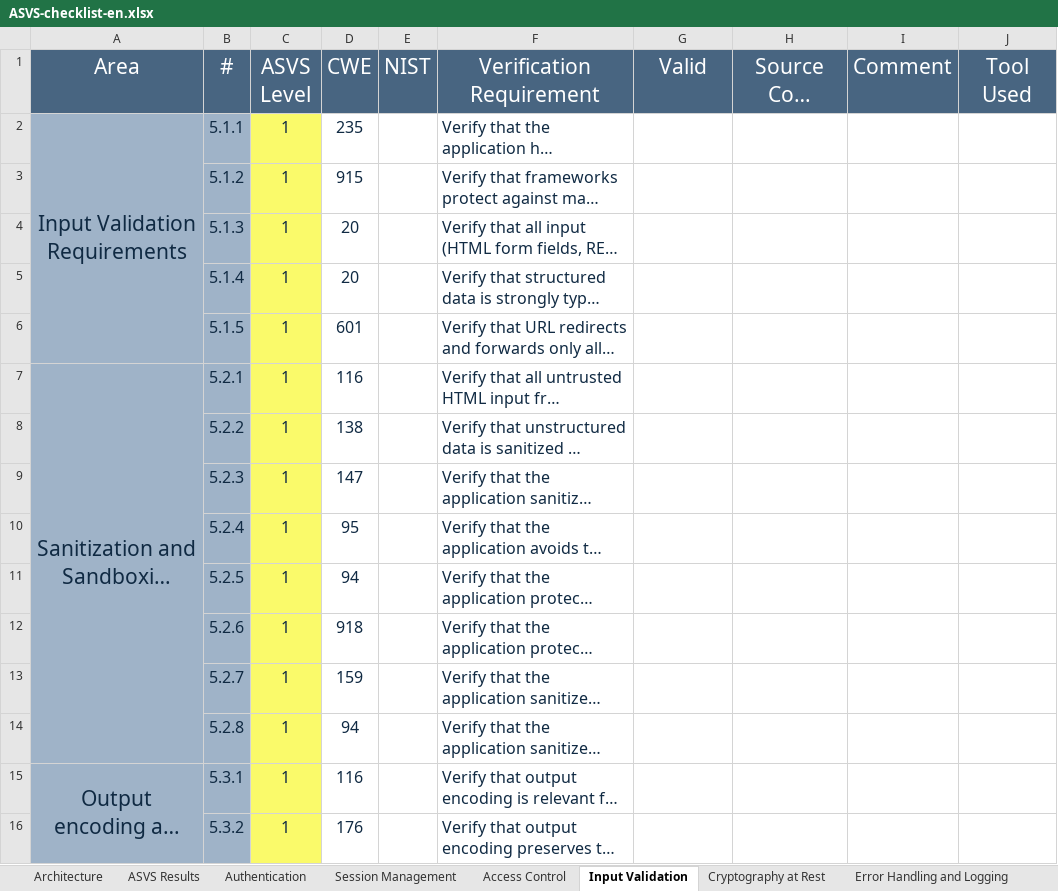
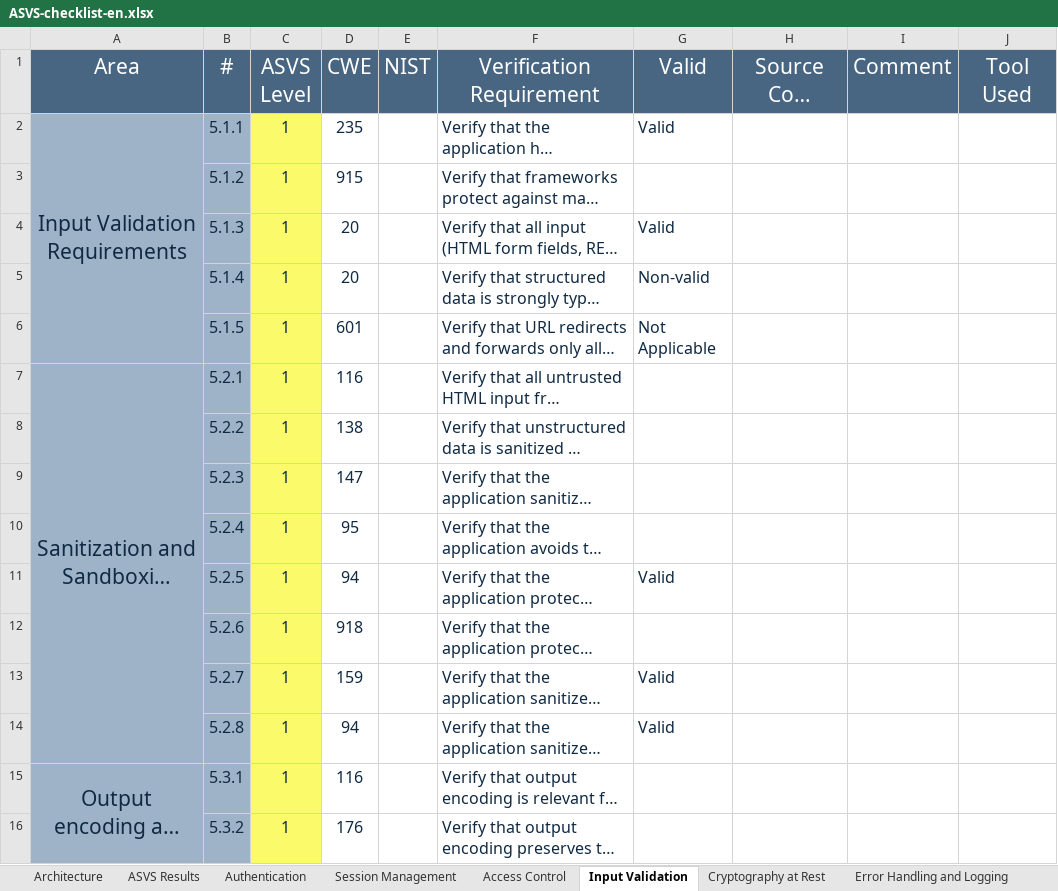
Before and after one commit to MiguelReis23/2nd-project-sio, an Excel workbook: analysis/ASVS-checklist-en.xlsx, sheet Input Validation, drawn as a sheet; only a part is shown; long unchanged cells end in …; values as stored, in another font and other column widths than the file's, no borders; the diff names each change by its address in the sheet, - before the commit and + after, or states it on an @@ line.

Commit message:
checklist updated

```diff
--- a/analysis/ASVS-checklist-en.xlsx (sheet Input Validation)
+++ b/analysis/ASVS-checklist-en.xlsx (sheet Input Validation)
-G2 (Valid): (empty)
+G2 (Valid): Valid
-G4 (Valid): (empty)
+G4 (Valid): Valid
-G5 (Valid): (empty)
+G5 (Valid): Non-valid
-G6 (Valid): (empty)
+G6 (Valid): Not Applicable
-G11 (Valid): (empty)
+G11 (Valid): Valid
-G13:G14 (Valid): (empty)
+G13:G14 (Valid): Valid
```
Also changed, not shown: sheet ASVS Results, charts or pictures.
